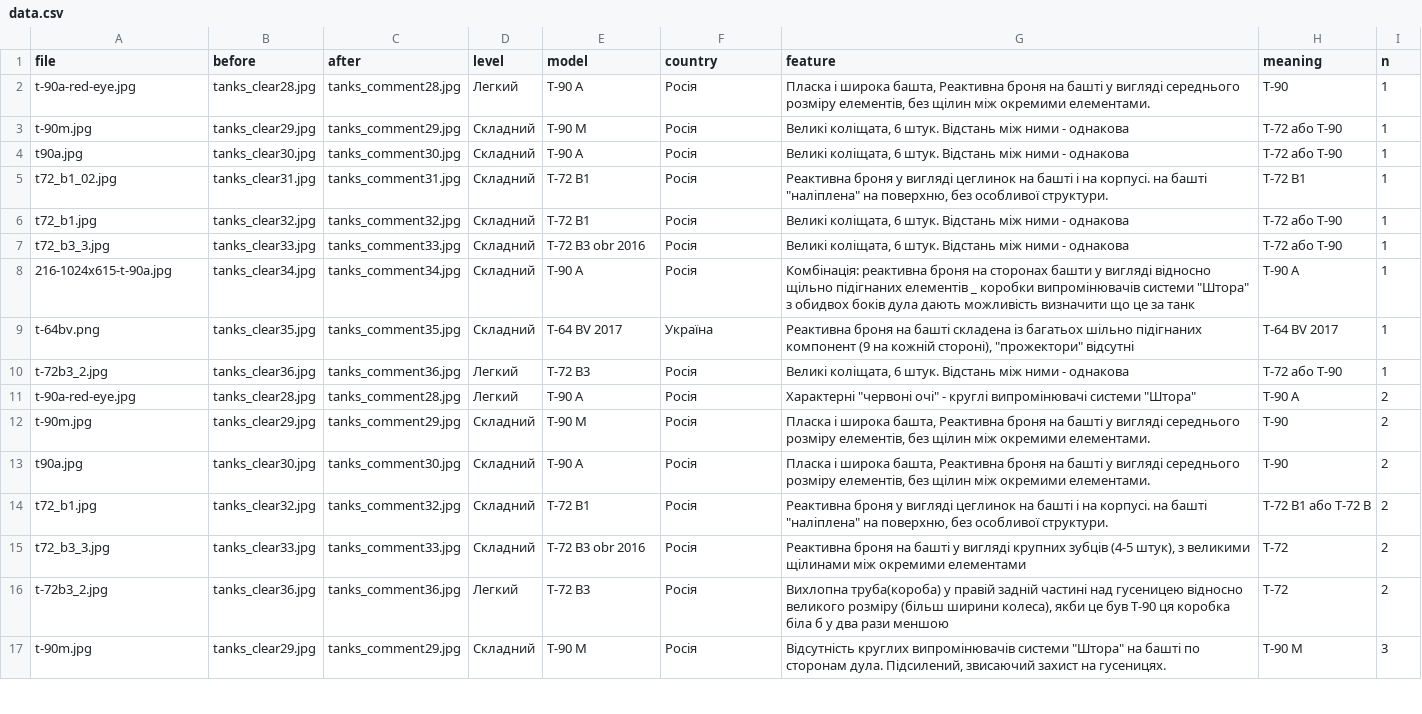
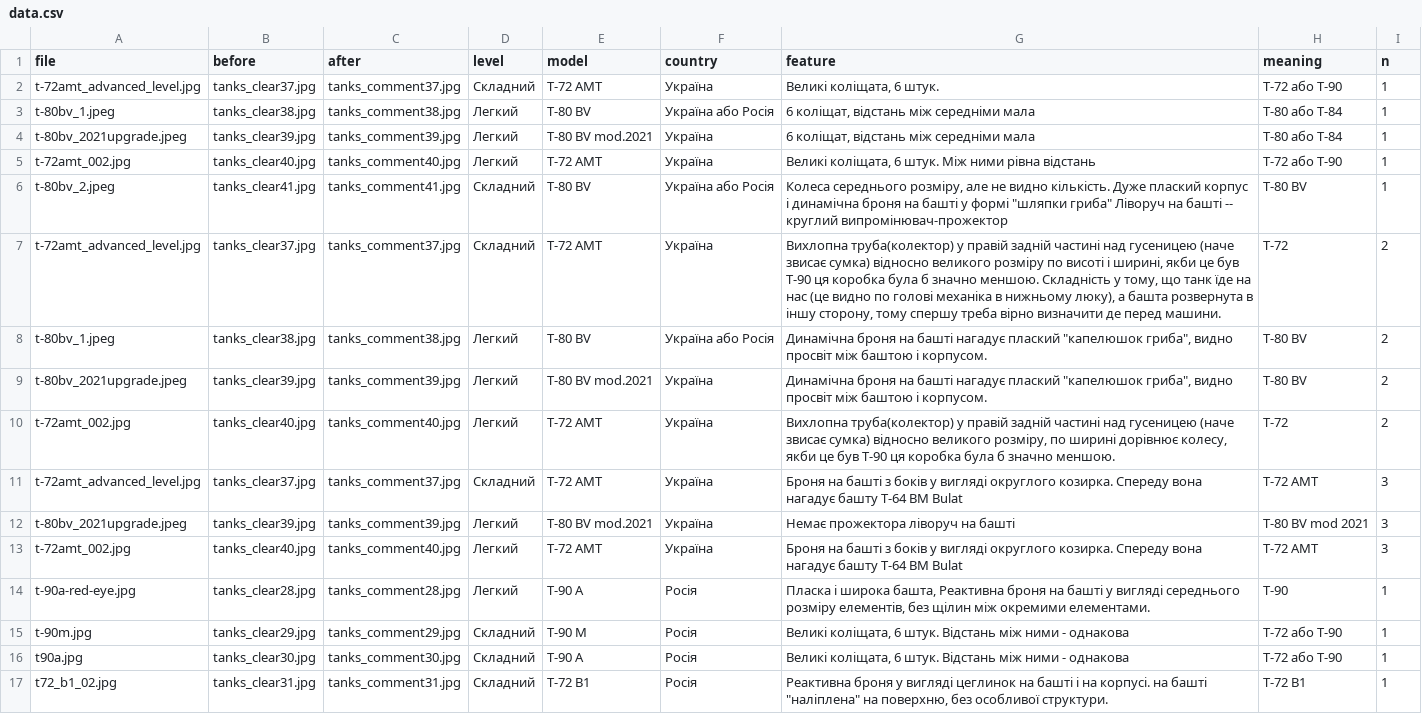
Before and after one commit to texty/tanks_game, a CSV file: data/data.csv, drawn as a sheet; only a part is shown; the shorter side is filled out with more unchanged rows; the diff names each change by its address in the sheet, - before the commit and + after, or states it on an @@ line.

```diff
--- a/data/data.csv
+++ b/data/data.csv
+row 2: t-72amt_advanced_level.jpg | tanks_clear37.jpg | tanks_comment37.jpg | Складний | T-72 AMT | Україна | Великі коліщата, 6 штук. | T-72 або T-90 | 1
+row 3: t-80bv_1.jpeg | tanks_clear38.jpg | tanks_comment38.jpg | Легкий | T-80 BV | Україна або Росія | 6 коліщат, відстань між середніми мала | T-80 або Т-84 | 1
+row 4: t-80bv_2021upgrade.jpeg | tanks_clear39.jpg | tanks_comment39.jpg | Легкий | T-80 BV mod.2021 | Україна | 6 коліщат, відстань між середніми мала | T-80 або Т-84 | 1
+row 5: t-72amt_002.jpg | tanks_clear40.jpg | tanks_comment40.jpg | Легкий | T-72 AMT | Україна | Великі коліщата, 6 штук. Між ними рівна відстань | T-72 або T-90 | 1
+row 6: t-80bv_2.jpeg | tanks_clear41.jpg | tanks_comment41.jpg | Складний | T-80 BV | Україна або Росія | Колеса середнього розміру, але не видно кількість. Дуже плаский корпус і динамічна броня на башті у формі "шляпки гриба" Ліворуч на башті -- круглий випромінювач-прожектор | T-80 BV | 1
+row 7: t-72amt_advanced_level.jpg | tanks_clear37.jpg | tanks_comment37.jpg | Складний | T-72 AMT | Україна | Вихлопна труба(колектор) у правій задній частині над гусеницею (наче звисає сумка) відносно великого розміру по висоті і ширині, якби це був T-90 ця коробка була б значно меншою. Складність у тому, що танк їде на нас (це видно по голові механіка в нижньому люку), а башта розвернута в іншу сторону, тому спершу треба вірно визначити де перед машини. | T-72 | 2
+row 8: t-80bv_1.jpeg | tanks_clear38.jpg | tanks_comment38.jpg | Легкий | T-80 BV | Україна або Росія | Динамічна броня на башті нагадує плаский "капелюшок гриба", видно просвіт між баштою і корпусом. | T-80 BV | 2
+row 9: t-80bv_2021upgrade.jpeg | tanks_clear39.jpg | tanks_comment39.jpg | Легкий | T-80 BV mod.2021 | Україна | Динамічна броня на башті нагадує плаский "капелюшок гриба", видно просвіт між баштою і корпусом. | T-80 BV | 2
+row 10: t-72amt_002.jpg | tanks_clear40.jpg | tanks_comment40.jpg | Легкий | T-72 AMT | Україна | Вихлопна труба(колектор) у правій задній частині над гусеницею (наче звисає сумка) відносно великого розміру, по ширині дорівнює колесу, якби це був T-90 ця коробка була б значно меншою. | T-72 | 2
+row 11: t-72amt_advanced_level.jpg | tanks_clear37.jpg | tanks_comment37.jpg | Складний | T-72 AMT | Україна | Броня на башті з боків у вигляді округлого козирка. Спереду вона нагадує башту T-64 BM Bulat | T-72 AMT | 3
+row 12: t-80bv_2021upgrade.jpeg | tanks_clear39.jpg | tanks_comment39.jpg | Легкий | T-80 BV mod.2021 | Україна | Немає прожектора ліворуч на башті | T-80 BV mod 2021 | 3
+row 13: t-72amt_002.jpg | tanks_clear40.jpg | tanks_comment40.jpg | Легкий | T-72 AMT | Україна | Броня на башті з боків у вигляді округлого козирка. Спереду вона нагадує башту T-64 BM Bulat | T-72 AMT | 3
```
Also changed, not shown: 11 other files.
